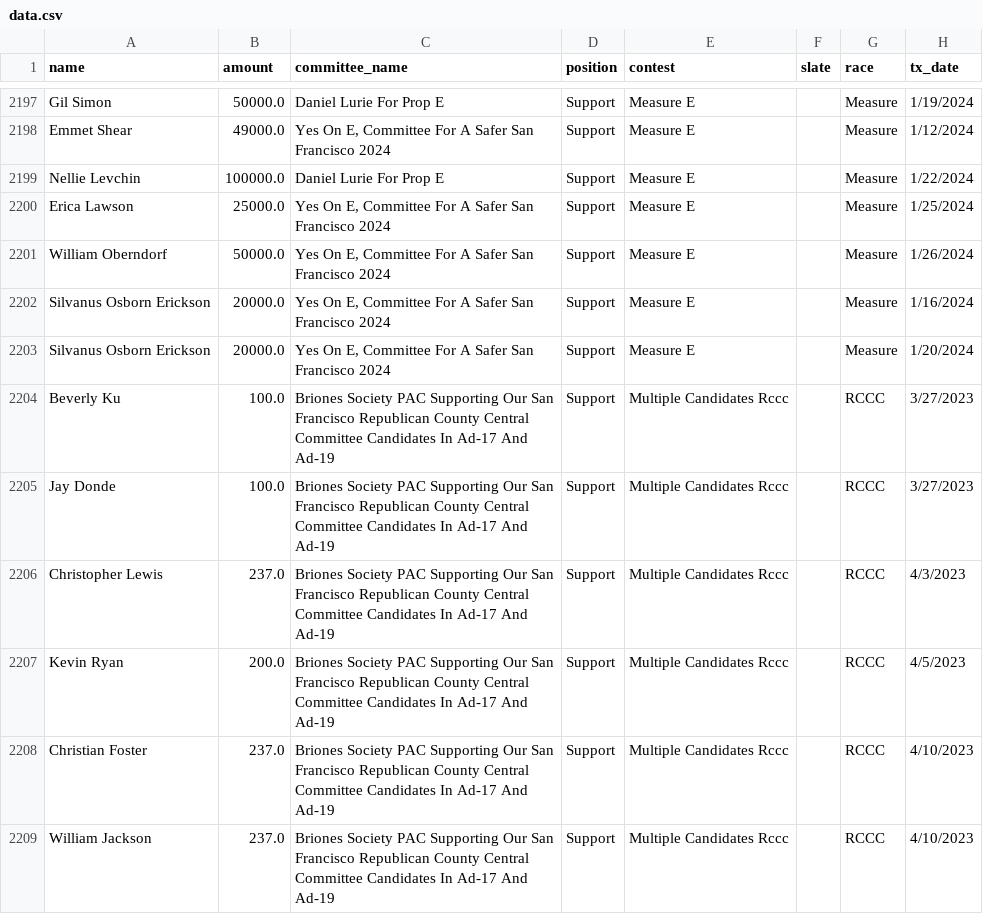
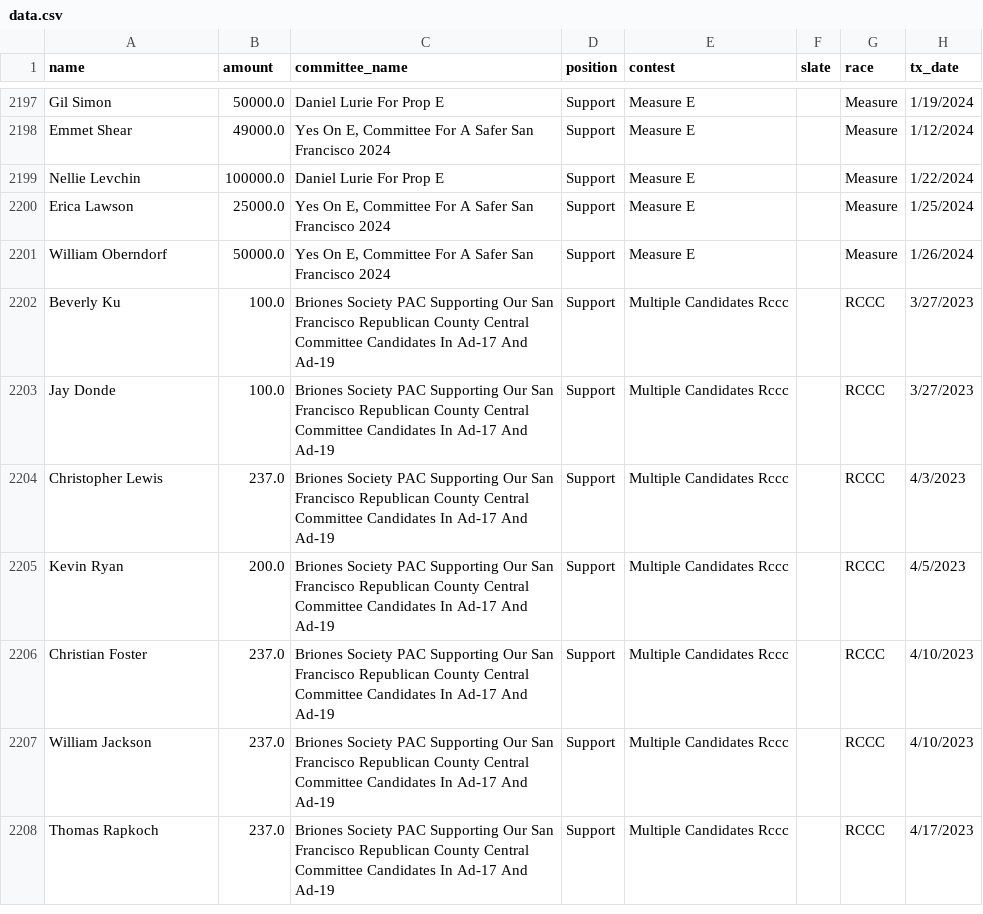
Before and after one commit to MissionLocal/interactives, a CSV file: docs/ballots-march-2024-mobile/data.csv, drawn as a sheet; only a part is shown, gaps mark what is left out; the shorter side is filled out with more unchanged rows; the diff names each change by its address in the sheet, - before the commit and + after, or states it on an @@ line.

Commit message:
Update data.csv
Removing Silvanus Osborn Erickson from the data (filing error)

```diff
--- a/docs/ballots-march-2024-mobile/data.csv
+++ b/docs/ballots-march-2024-mobile/data.csv
-row 2202: Silvanus Osborn Erickson | 20000.0 | Yes On E, Committee For A Safer San Francisco 2024 | Support | Measure E |  | Measure | 1/16/2024
-row 2203: Silvanus Osborn Erickson | 20000.0 | Yes On E, Committee For A Safer San Francisco 2024 | Support | Measure E |  | Measure | 1/20/2024
```
